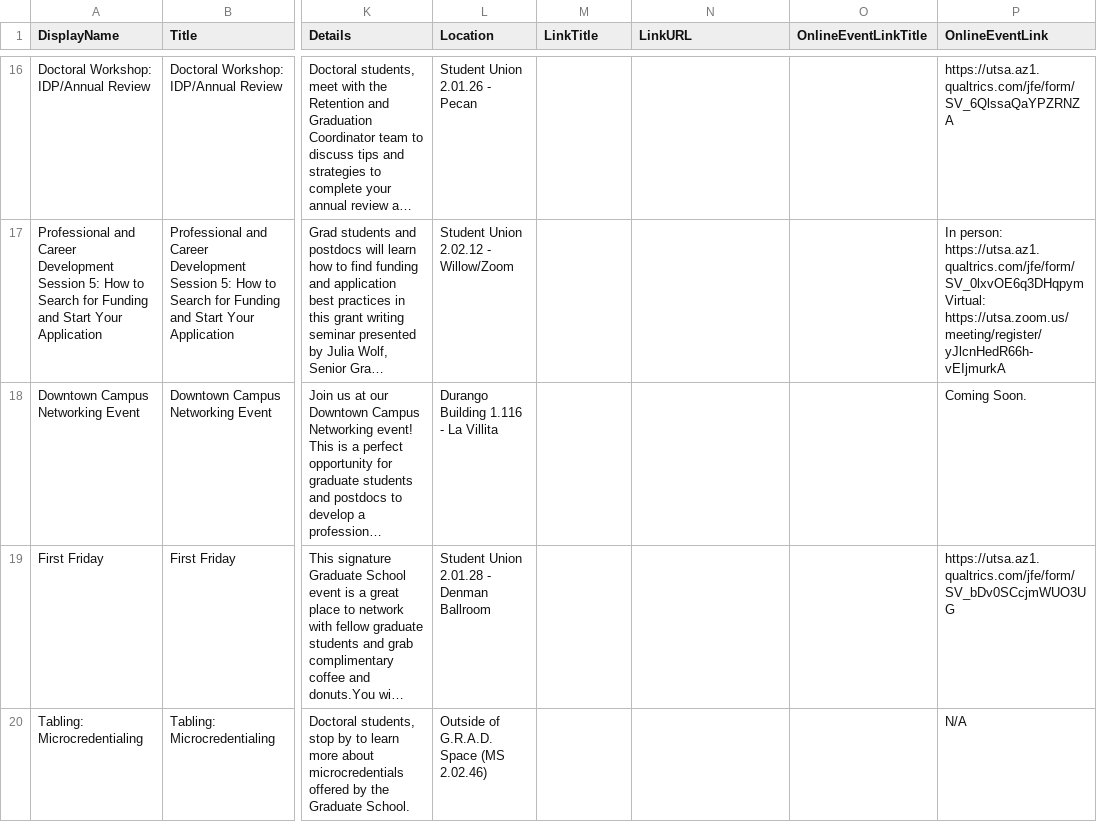
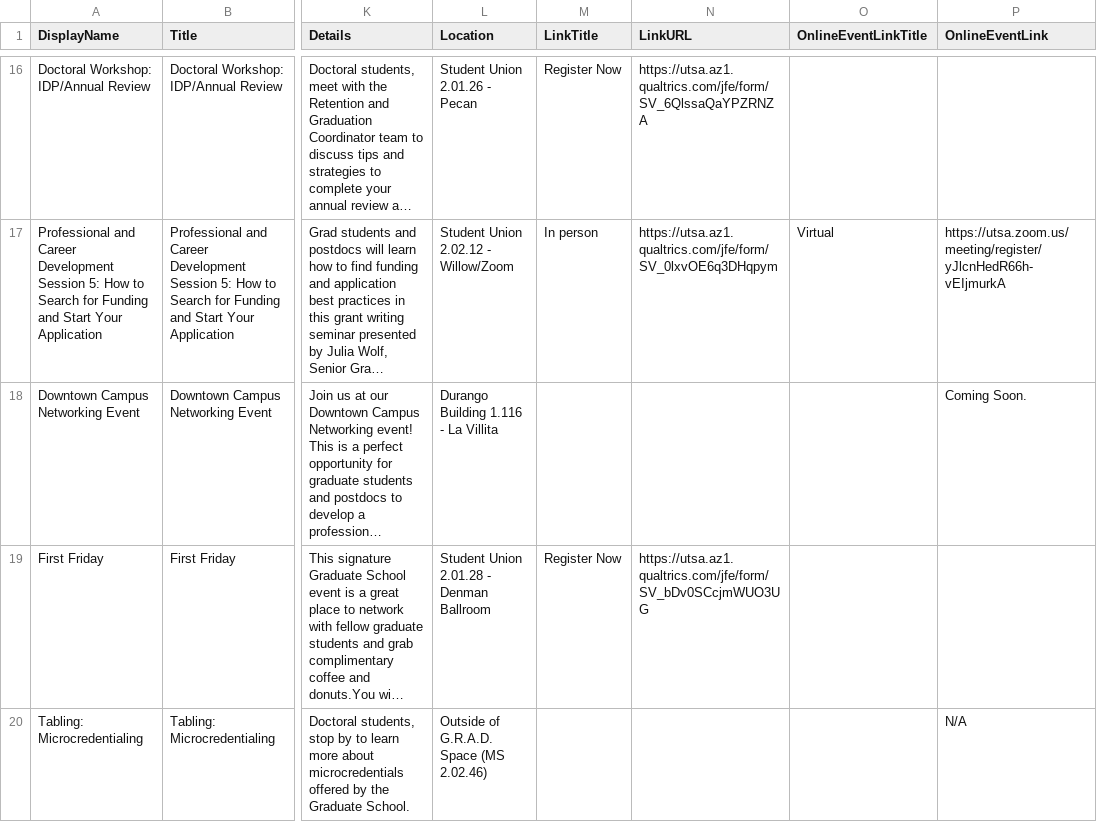
Before and after one commit to utsa-asc/cuc24-cascadecms-restapi-workshop, a CSV file: examples/grad-school/csv/Spring-2025-GS-Events.csv, drawn as a sheet; only a part is shown, gaps mark what is left out; long unchanged cells end in …; the diff covers the shown part only; the diff names each change by its address in the sheet, - before the commit and + after, or states it on an @@ line.

Commit message:
More updates for link issues.

```diff
--- a/examples/grad-school/csv/Spring-2025-GS-Events.csv
+++ b/examples/grad-school/csv/Spring-2025-GS-Events.csv
-M16 (LinkTitle): (empty)
+M16 (LinkTitle): Register Now
-N16 (LinkURL): (empty)
+N16 (LinkURL): https://utsa.az1.qualtrics.com/jfe/form/SV_6QlssaQaYPZRNZA
-P16 (OnlineEventLink): https://utsa.az1.qualtrics.com/jfe/form/SV_6QlssaQaYPZRNZA
+P16 (OnlineEventLink): (empty)
-M17 (LinkTitle): (empty)
+M17 (LinkTitle): In person
-N17 (LinkURL): (empty)
+N17 (LinkURL): https://utsa.az1.qualtrics.com/jfe/form/SV_0lxvOE6q3DHqpym
-O17 (OnlineEventLinkTitle): (empty)
+O17 (OnlineEventLinkTitle): Virtual
-P17 (OnlineEventLink): In person: https://utsa.az1.qualtrics.com/jfe/form/SV_0lxvOE6q3DHqpym Virtual: https://utsa.zoom.us/meeting/register/yJlcnHedR66h-vEIjmurkA
+P17 (OnlineEventLink): https://utsa.zoom.us/meeting/register/yJlcnHedR66h-vEIjmurkA
-M19 (LinkTitle): (empty)
+M19 (LinkTitle): Register Now
-N19 (LinkURL): (empty)
+N19 (LinkURL): https://utsa.az1.qualtrics.com/jfe/form/SV_bDv0SCcjmWUO3UG
-P19 (OnlineEventLink): https://utsa.az1.qualtrics.com/jfe/form/SV_bDv0SCcjmWUO3UG
+P19 (OnlineEventLink): (empty)
```
Also changed, not shown: 54 edited cells elsewhere in this file, 1 other file.
